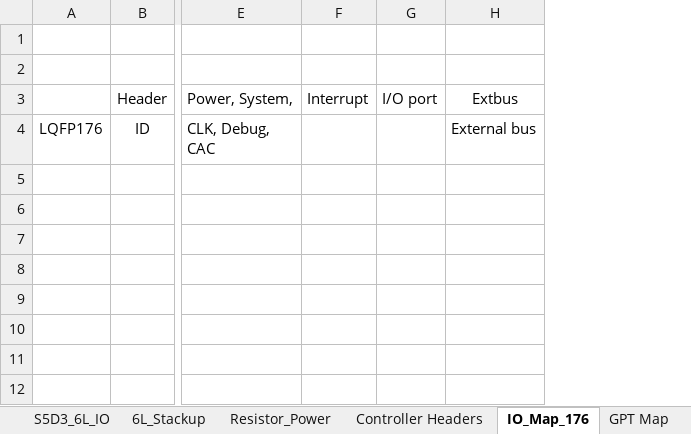
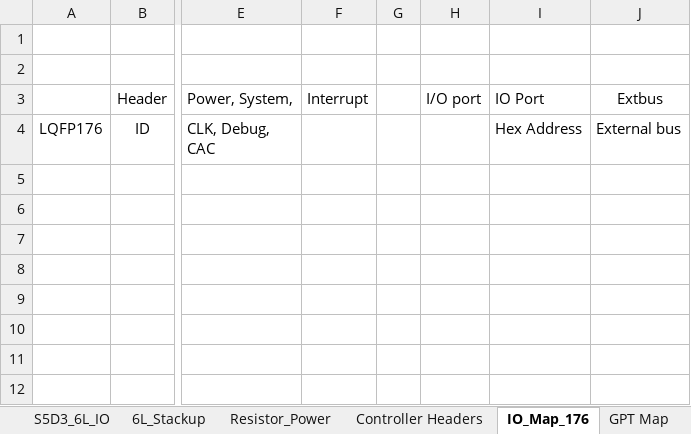
Before and after one commit to NYUAD-LabOps/32-bit-controller, an Excel workbook: S7G2_Titan/2023_Dec_09_MD_Controller_IO_Map_32_bit_S7G2_Titan_6L.xlsx, sheet IO_Map_176, drawn as a sheet; only a part is shown, gaps mark what is left out; values as stored, in another font and other column widths than the file's, no borders; the diff names each change by its address in the sheet, - before the commit and + after, or states it on an @@ line.

```diff
--- a/S7G2_Titan/2023_Dec_09_MD_Controller_IO_Map_32_bit_S7G2_Titan_6L.xlsx (sheet IO_Map_176)
+++ b/S7G2_Titan/2023_Dec_09_MD_Controller_IO_Map_32_bit_S7G2_Titan_6L.xlsx (sheet IO_Map_176)
+column G, empty
+column I (Hex Address), row 3: IO Port
```
Also changed, not shown: sheet Controller Headers, 4 other files.
